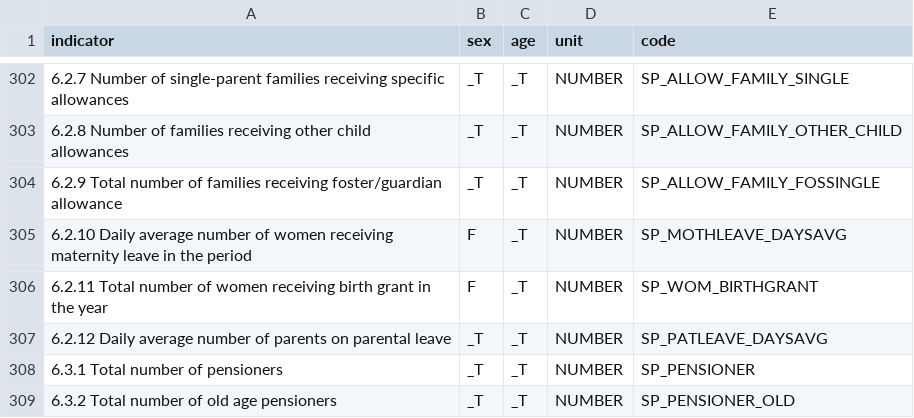
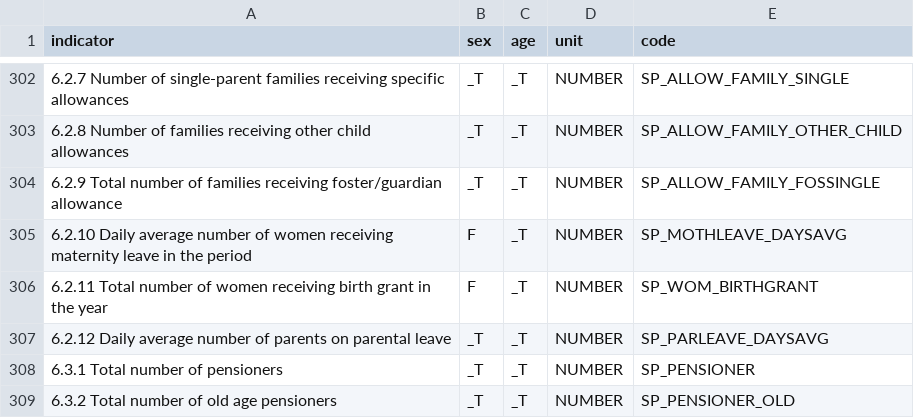
Before and after one commit to UNICEFECAR/data-etl, a CSV file: tmee/data_in/legacy_data/content_legacy_codes_v3.csv, drawn as a sheet; only a part is shown, gaps mark what is left out; the diff covers the shown part only.

```diff
--- a/tmee/data_in/legacy_data/content_legacy_codes_v3.csv
+++ b/tmee/data_in/legacy_data/content_legacy_codes_v3.csv
@@ -306,3 +306,3 @@ indicator,sex,age,unit,code
 6.2.11 Total number of women receiving birth grant in the year,F,_T,NUMBER,SP_WOM_BIRTHGRANT
-6.2.12 Daily average number of parents on parental leave,_T,_T,NUMBER,SP_PATLEAVE_DAYSAVG
+6.2.12 Daily average number of parents on parental leave,_T,_T,NUMBER,SP_PARLEAVE_DAYSAVG
 6.3.1 Total number of pensioners,_T,_T,NUMBER,SP_PENSIONER
```
Also changed, not shown: 12 edited cells elsewhere in this file.
